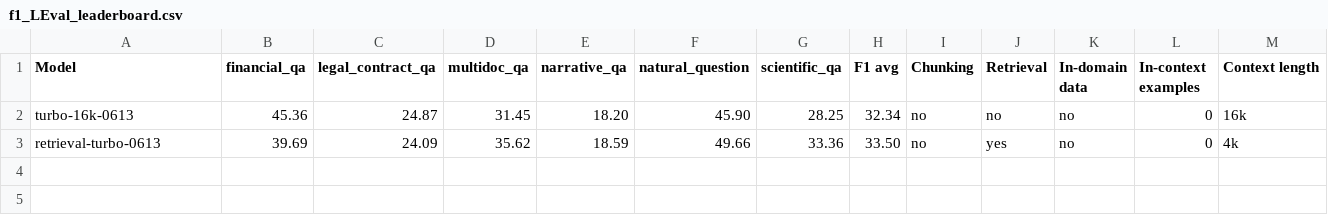
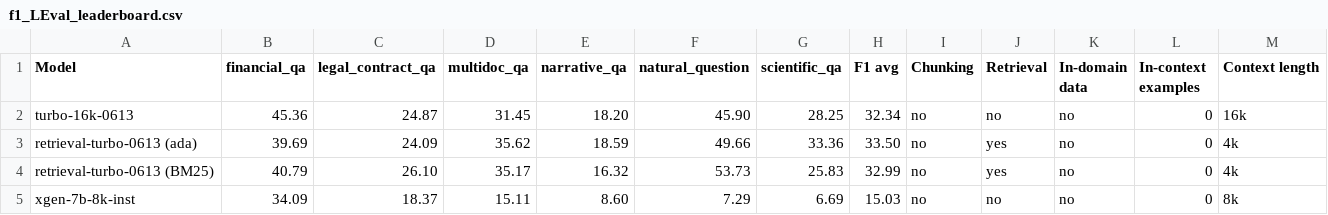
Before and after one commit to OpenLMLab/LEval, a CSV file: Leaderboard/f1_LEval_leaderboard.csv, drawn as a sheet.

```diff
--- a/Leaderboard/f1_LEval_leaderboard.csv
+++ b/Leaderboard/f1_LEval_leaderboard.csv
@@ -2,2 +2,4 @@
 turbo-16k-0613,45.36,24.87,31.45,18.20,45.90,28.25,32.34, no,no,no,0,16k
-retrieval-turbo-0613,39.69,24.09,35.62,18.59,49.66,33.36,33.50,no,yes,no,0,4k
+retrieval-turbo-0613 (ada),39.69,24.09,35.62,18.59,49.66,33.36,33.50,no,yes,no,0,4k
+retrieval-turbo-0613 (BM25),40.79,26.10,35.17,16.32,53.73,25.83,32.99,no,yes,no,0,4k
+xgen-7b-8k-inst,34.09,18.37,15.11,8.60,7.29,6.69,15.03,no,no,no,0,8k
```
Also changed, not shown: Leaderboard/exam_LEval_leaderboard.csv, Leaderboard/rouge_LEval_leaderboard.csv, 37 other files.
